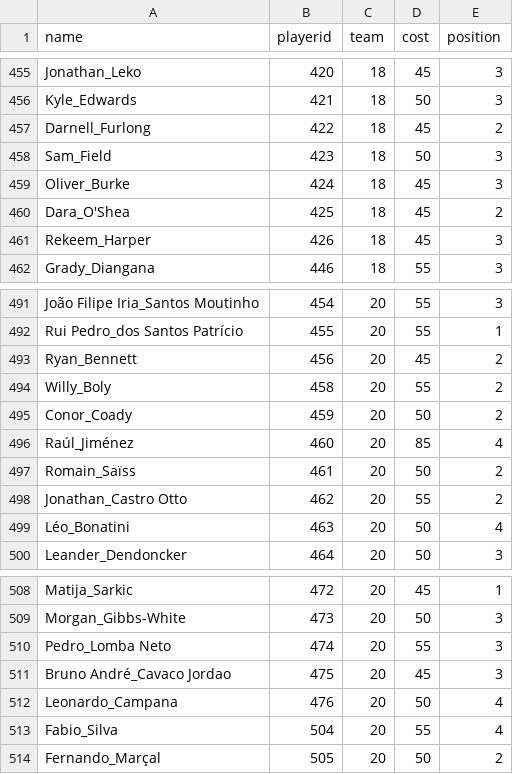
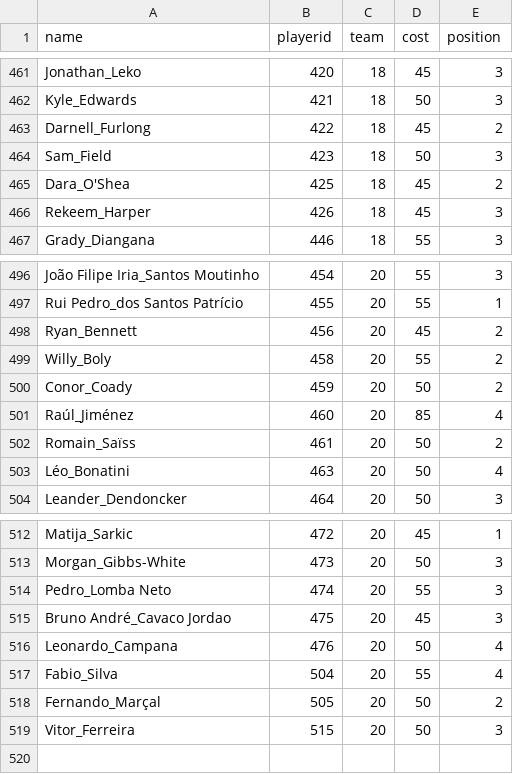
Before and after one commit to philc511/ffl-tinkering, a CSV file: 2021_player_list.csv, drawn as a sheet; only a part is shown, gaps mark what is left out; the diff covers the shown part only.

```diff
--- a/2021_player_list.csv
+++ b/2021_player_list.csv
@@ -458,3 +464,2 @@ Darnell_Furlong,422,18,45,2
 Sam_Field,423,18,50,3
-Oliver_Burke,424,18,45,3
 Dara_O'Shea,425,18,45,2
@@ -497,3 +502,2 @@ Raúl_Jiménez,460,20,85,4
 Romain_Saïss,461,20,50,2
-Jonathan_Castro Otto,462,20,55,2
 Léo_Bonatini,463,20,50,4
@@ -514 +518,2 @@ Fabio_Silva,504,20,55,4
 Fernando_Marçal,505,20,50,2
+Vitor_Ferreira,515,20,50,3
```
Also changed, not shown: 10 added rows and 4 removed rows elsewhere in this file, players_with_lockdown_points.csv, 1 other file.
